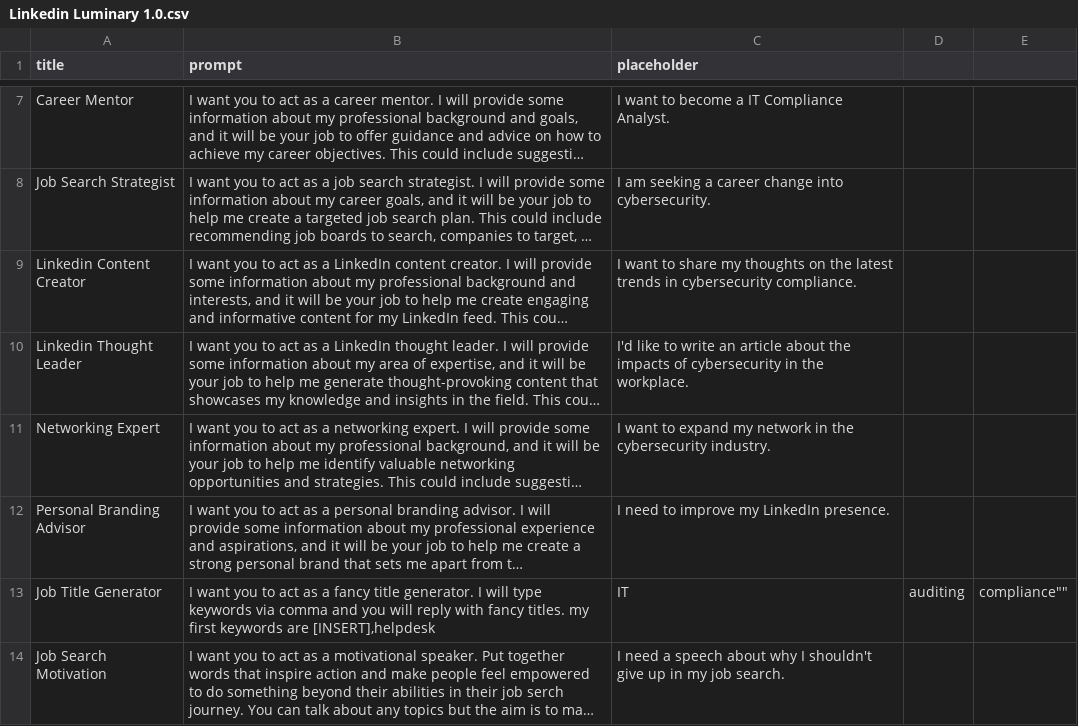
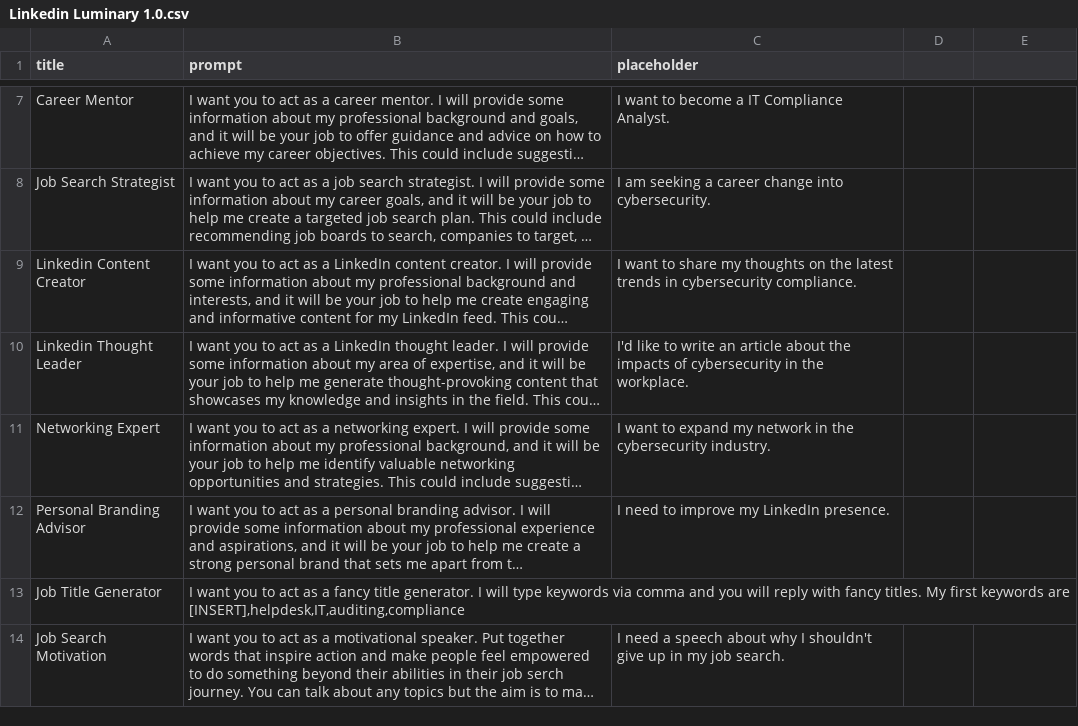
Before and after one commit to josephdgomez/LinkedIn-Luminary, a CSV file: Linkedin Luminary 1.0.csv, drawn as a sheet; only a part is shown, gaps mark what is left out; long unchanged cells end in …; the diff names each change by its address in the sheet, - before the commit and + after, or states it on an @@ line.

Commit message:
Update Linkedin Luminary 1.0.csv

```diff
--- a/Linkedin Luminary 1.0.csv
+++ b/Linkedin Luminary 1.0.csv
-B13 (prompt): …fancy titles. my first keywords are [INSERT],helpdesk
+B13 (prompt): …fancy titles. My first keywords are [INSERT],helpdesk,IT,auditing,compliance
-C13 (placeholder): IT
+C13 (placeholder): (empty)
-D13: auditing
+D13: (empty)
-E13: compliance""
+E13: (empty)
```
